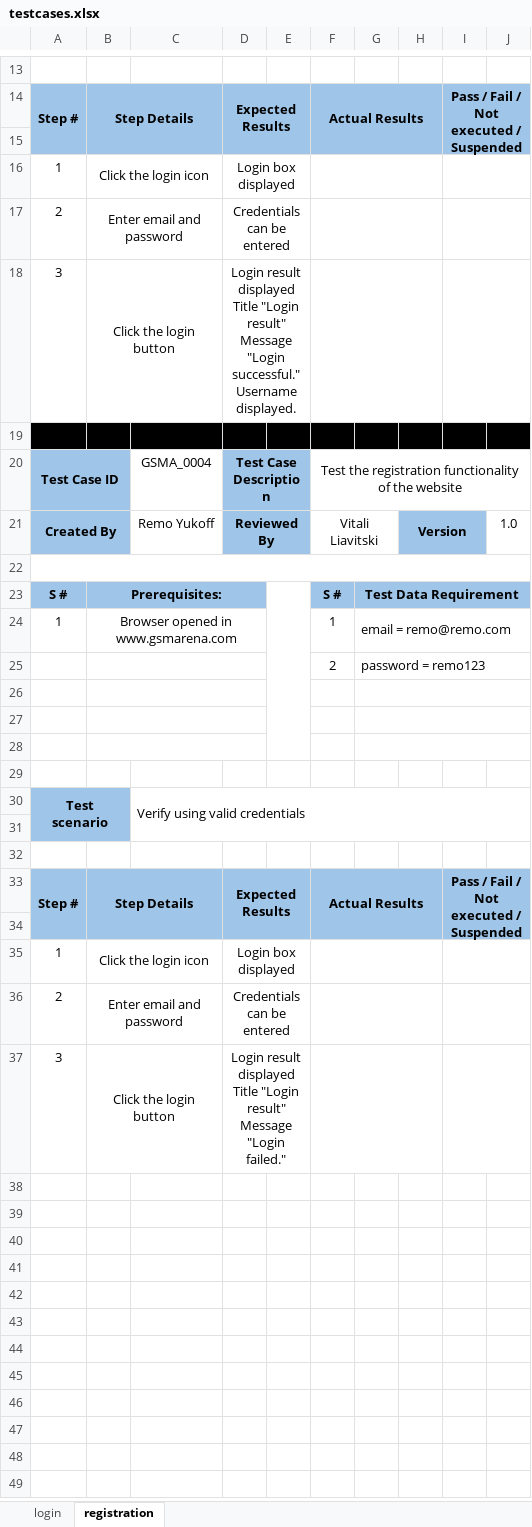
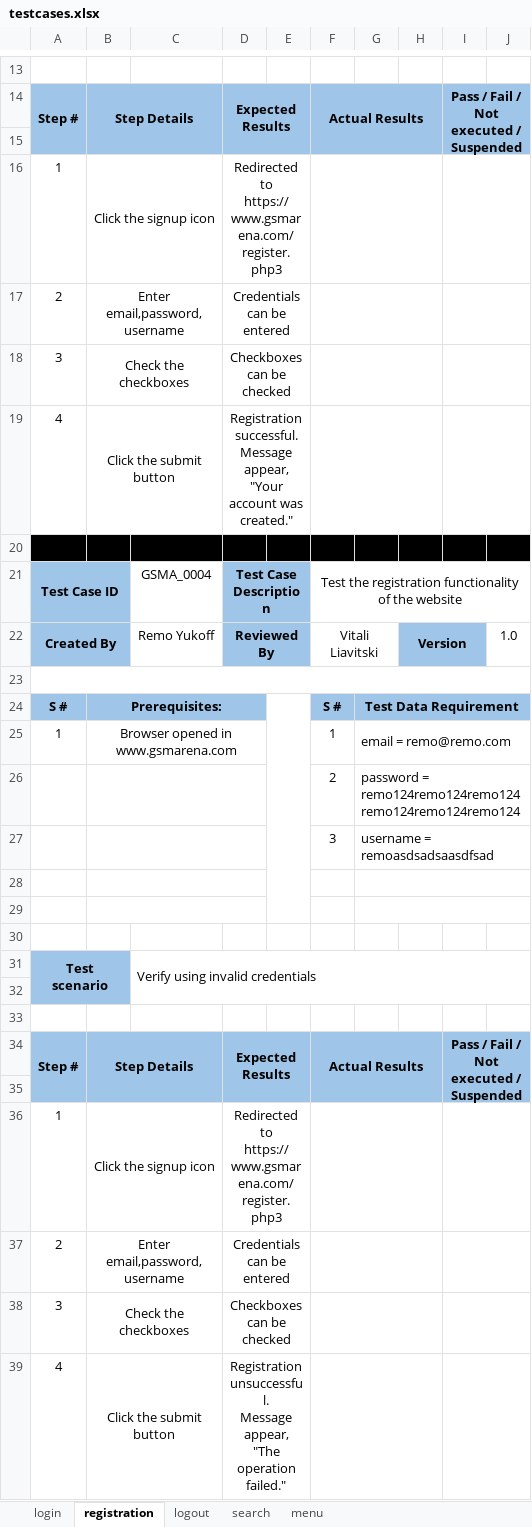
Before and after one commit to RemoYukoff/gsmarena-automation, an Excel workbook: testcases.xlsx, sheet registration, drawn as a sheet; only a part is shown, gaps mark what is left out; values as stored, in another font and other column widths than the file's, no borders; removed rows and columns are numbered as before the commit, all else as after; ↵ is a line break in a cell; the diff names each change by its address in the sheet, - before the commit and + after, or states it on an @@ line.

```diff
--- a/testcases.xlsx (sheet registration)
+++ b/testcases.xlsx (sheet registration)
+sheet tab: logout
+sheet tab: search
+sheet tab: menu
-B16: Click the login icon
+B16: Click the signup icon
-D16: Login box displayed
+D16: Redirected to https://www.gsmarena.com/register.php3
-B17: Enter email and password
+B17: Enter email,password,username
-B18: Click the login button
+B18: Check the checkboxes
-D18: Login result displayed ↵ Title "Login result" ↵ Message "Login successful." ↵ Username displayed.
+D18: Checkboxes can be checked
+row 19: 4 | Click the submit button |  | Registration successful. ↵ Message appear, "Your account was created."
-E23:E28 merged
+E24:E29 merged
-G26: password = remo123
+G26: password = remo124remo124remo124remo124remo124remo124
+row 27:  |  |  |  |  | 3 | username = remoasdsadsaasdfsad
-B28:D28 merged
-G28:J28 merged
-row 29: (empty)
-C31: Verify using valid credentials
+C31: Verify using invalid credentials
-B36: Click the login icon
+B36: Click the signup icon
-D36: Login box displayed
+D36: Redirected to https://www.gsmarena.com/register.php3
-B37: Enter email and password
+B37: Enter email,password,username
-B38: Click the login button
+B38: Check the checkboxes
-D38: Login result displayed ↵ Title "Login result" ↵ Message "Login failed."
+D38: Checkboxes can be checked
+row 39: 4 | Click the submit button |  | Registration unsuccessful. ↵ Message appear, "The operation failed."
```
Also changed, not shown: 5 other files.
